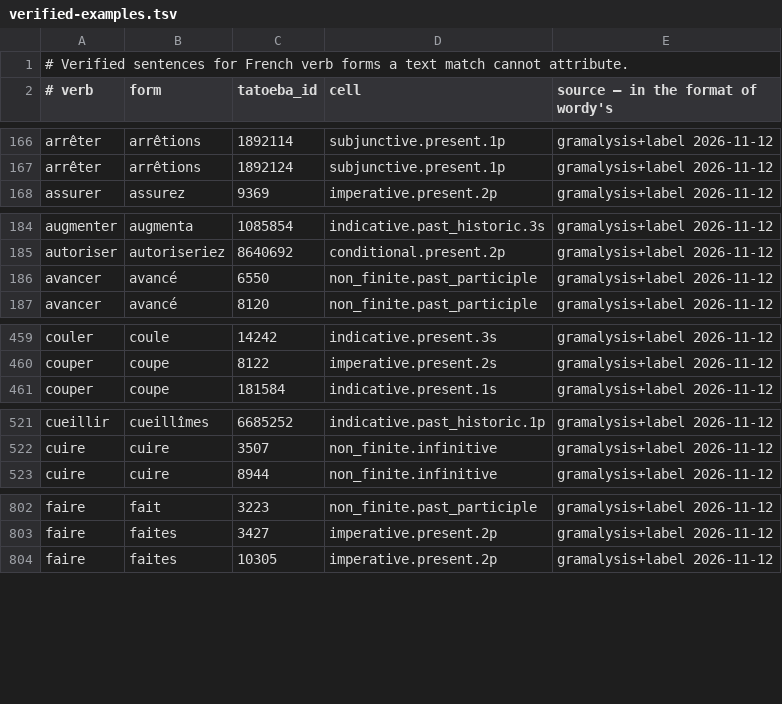
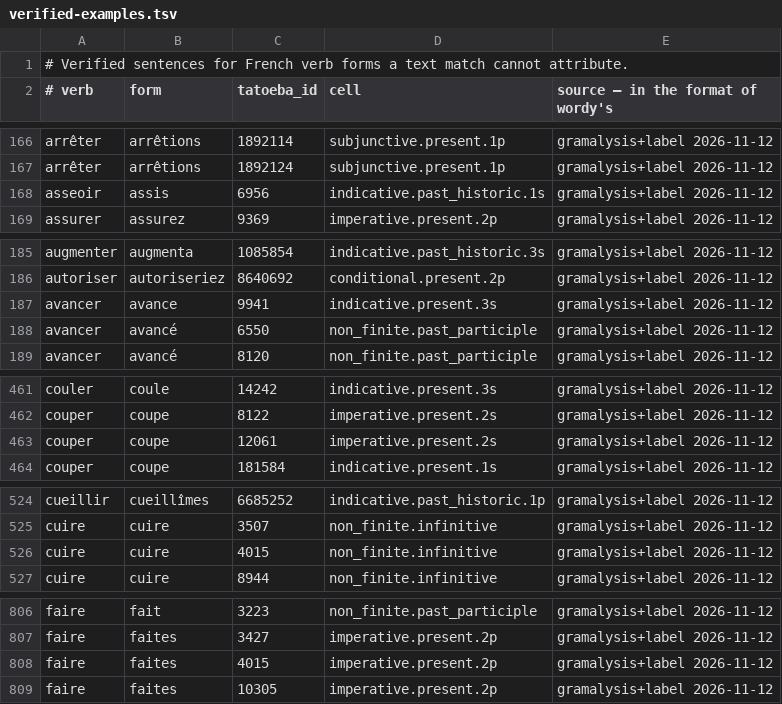
Before and after one commit to kolov-it/gramalysis, a TSV file: data/fr/verified-examples.tsv, drawn as a sheet; only a part is shown, gaps mark what is left out; the diff covers the shown part only.

```diff
--- a/data/fr/verified-examples.tsv
+++ b/data/fr/verified-examples.tsv
@@ -167,2 +167,3 @@ arrêter	arrêtions	1892114	subjunctive.present.1p	gramalysis+label 2026-11-12
 arrêter	arrêtions	1892124	subjunctive.present.1p	gramalysis+label 2026-11-12
+asseoir	assis	6956	indicative.past_historic.1s	gramalysis+label 2026-11-12
 assurer	assurez	9369	imperative.present.2p	gramalysis+label 2026-11-12
@@ -185,2 +186,3 @@ augmenter	augmenta	1085854	indicative.past_historic.3s	gramalysis+label 2026-11-
 autoriser	autoriseriez	8640692	conditional.present.2p	gramalysis+label 2026-11-12
+avancer	avance	9941	indicative.present.3s	gramalysis+label 2026-11-12
 avancer	avancé	6550	non_finite.past_participle	gramalysis+label 2026-11-12
@@ -460,2 +462,3 @@ couler	coule	14242	indicative.present.3s	gramalysis+label 2026-11-12
 couper	coupe	8122	imperative.present.2s	gramalysis+label 2026-11-12
+couper	coupe	12061	imperative.present.2s	gramalysis+label 2026-11-12
 couper	coupe	181584	indicative.present.1s	gramalysis+label 2026-11-12
@@ -522,2 +525,3 @@ cueillir	cueillîmes	6685252	indicative.past_historic.1p	gramalysis+label 2026-1
 cuire	cuire	3507	non_finite.infinitive	gramalysis+label 2026-11-12
+cuire	cuire	4015	non_finite.infinitive	gramalysis+label 2026-11-12
 cuire	cuire	8944	non_finite.infinitive	gramalysis+label 2026-11-12
@@ -803,2 +807,3 @@ faire	fait	3223	non_finite.past_participle	gramalysis+label 2026-11-12
 faire	faites	3427	imperative.present.2p	gramalysis+label 2026-11-12
+faire	faites	4015	imperative.present.2p	gramalysis+label 2026-11-12
 faire	faites	10305	imperative.present.2p	gramalysis+label 2026-11-12
```
Also changed, not shown: 5 added rows elsewhere in this file, 8 other files.
